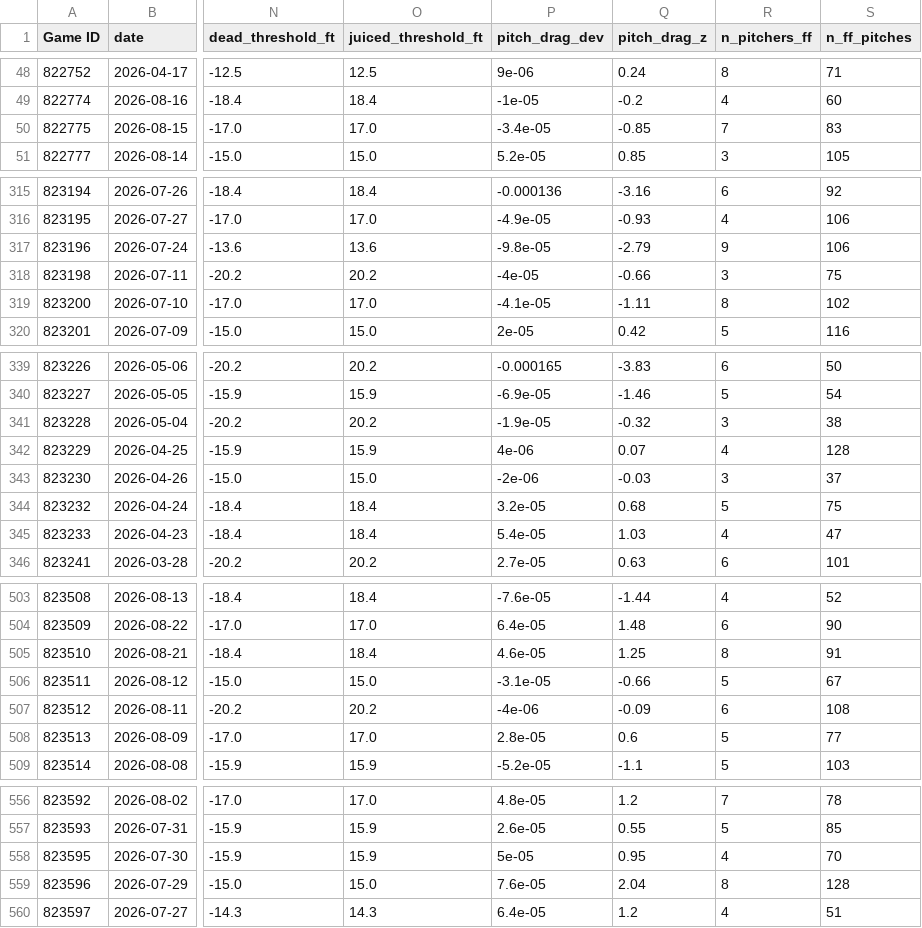
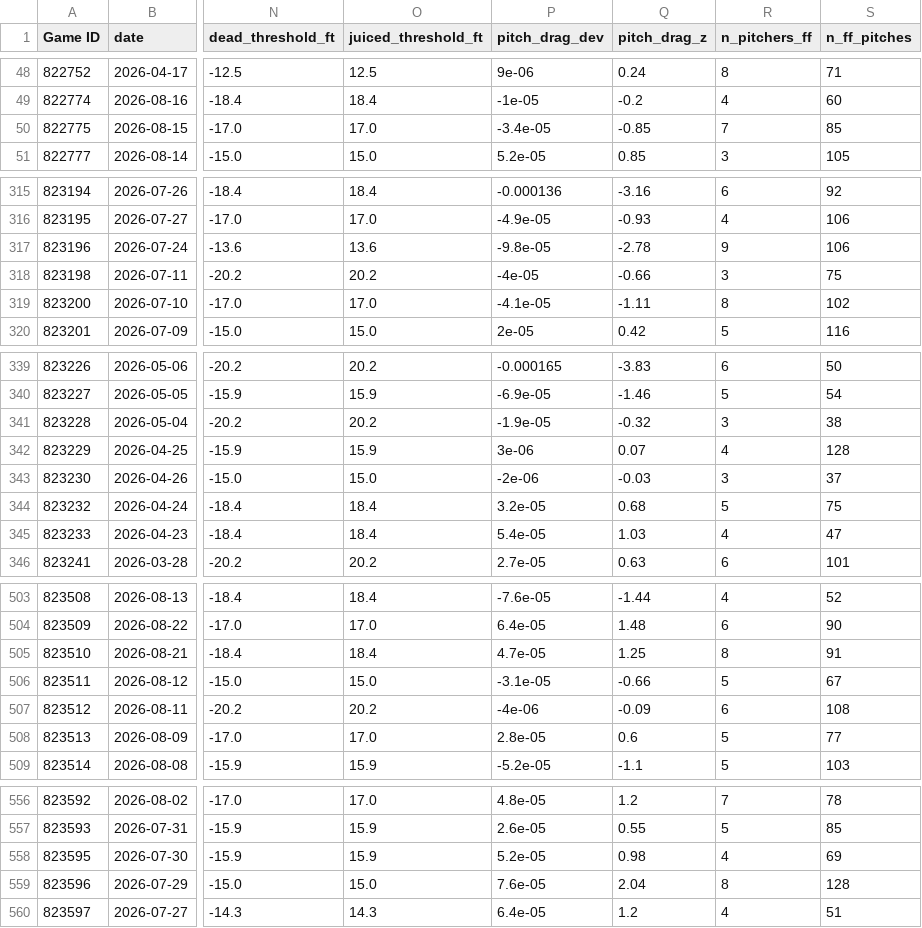
Before and after one commit to prsm-labs/going-yard, a CSV file: public/data/track-record-ball-carry.csv, drawn as a sheet; only a part is shown, gaps mark what is left out; the diff covers the shown part only; the diff names each change by its address in the sheet, - before the commit and + after, or states it on an @@ line.

```diff
--- a/public/data/track-record-ball-carry.csv
+++ b/public/data/track-record-ball-carry.csv
-S50 (n_ff_pitches): 83
+S50 (n_ff_pitches): 85
-Q317 (pitch_drag_z): -2.79
+Q317 (pitch_drag_z): -2.78
-P342 (pitch_drag_dev): 4e-06
+P342 (pitch_drag_dev): 3e-06
-P505 (pitch_drag_dev): 4.6e-05
+P505 (pitch_drag_dev): 4.7e-05
-P558 (pitch_drag_dev): 5e-05
+P558 (pitch_drag_dev): 5.2e-05
-Q558 (pitch_drag_z): 0.95
+Q558 (pitch_drag_z): 0.98
-S558 (n_ff_pitches): 70
+S558 (n_ff_pitches): 69
```
Also changed, not shown: 2 edited cells elsewhere in this file, public/data/baserunning.csv, public/data/mlb_schedule.csv, 23 other files.
